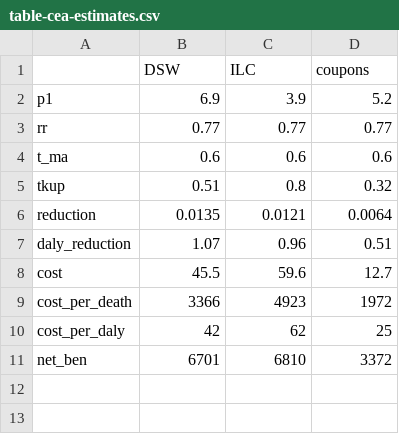
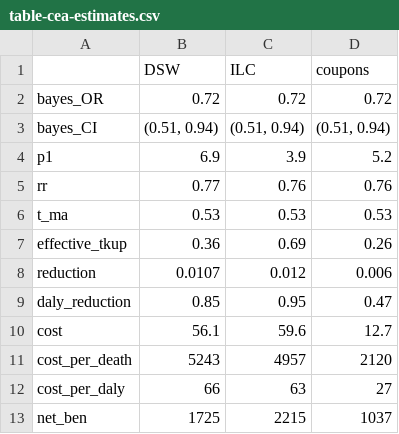
Before and after one commit to DevInnovationLab/i-h2o-meta, a CSV file: output/tables/table-cea-estimates.csv, drawn as a sheet.

```diff
--- a/output/tables/table-cea-estimates.csv
+++ b/output/tables/table-cea-estimates.csv
@@ -1,11 +1,13 @@
 "","DSW","ILC","coupons"
+"bayes_OR","0.72","0.72","0.72"
+"bayes_CI","(0.51, 0.94)","(0.51, 0.94)","(0.51, 0.94)"
 "p1","6.9","3.9","5.2"
-"rr","0.77","0.77","0.77"
-"t_ma","0.6","0.6","0.6"
-"tkup","0.51","0.8","0.32"
-"reduction","0.0135","0.0121","0.0064"
-"daly_reduction","1.07","0.96","0.51"
-"cost","45.5","59.6","12.7"
-"cost_per_death","3366","4923","1972"
-"cost_per_daly","42","62","25"
-"net_ben","6701","6810","3372"
+"rr","0.77","0.76","0.76"
+"t_ma","0.53","0.53","0.53"
+"effective_tkup","0.36","0.69","0.26"
+"reduction","0.0107","0.012","0.006"
+"daly_reduction","0.85","0.95","0.47"
+"cost","56.1","59.6","12.7"
+"cost_per_death","5243","4957","2120"
+"cost_per_daly","66","63","27"
+"net_ben","1725","2215","1037"
```
Also changed, not shown: output/tables/additional-sa-results.csv, output/tables/cea-globalbenefits.csv, 25 other files.
